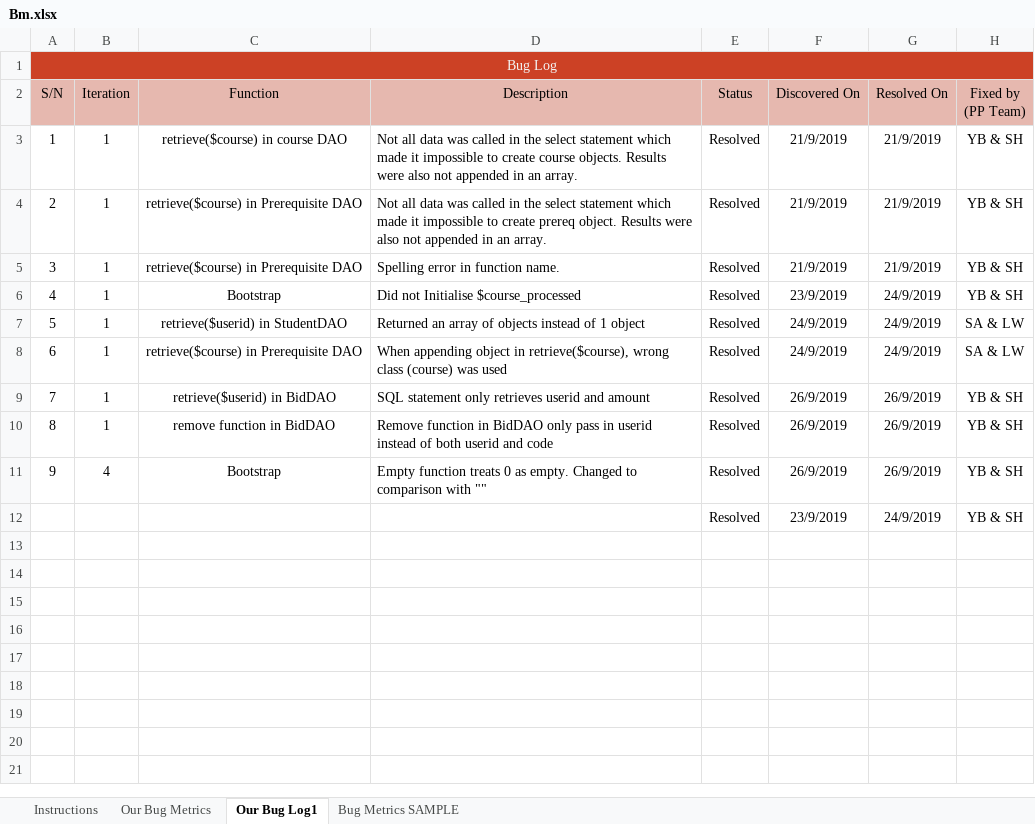
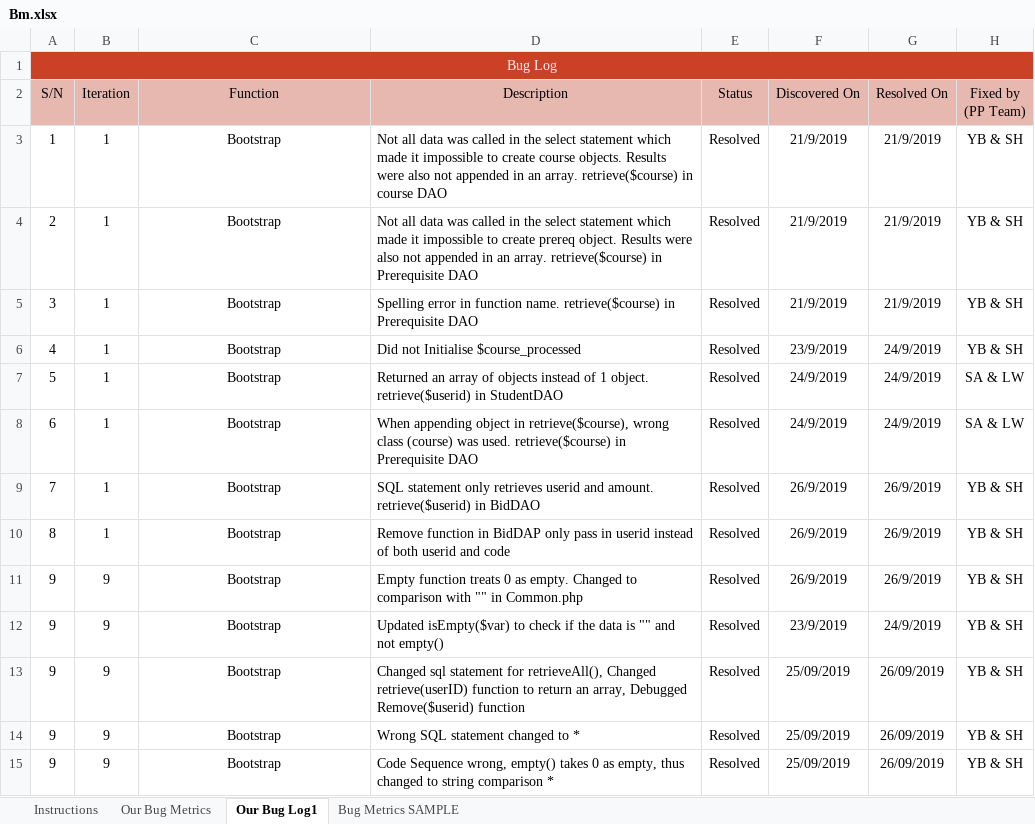
Before and after one commit to one-ice/IS212-Software-Project-Management, an Excel workbook: metrics/Bm.xlsx, sheet Our Bug Log1, drawn as a sheet; values as stored, in another font and other column widths than the file's, no borders; conditional formats not drawn; the diff names each change by its address in the sheet, - before the commit and + after, or states it on an @@ line.

```diff
--- a/metrics/Bm.xlsx (sheet Our Bug Log1)
+++ b/metrics/Bm.xlsx (sheet Our Bug Log1)
-C3 (Function): retrieve($course) in course DAO
+C3 (Function): Bootstrap
-D3 (Description): …an array.
+D3 (Description): …an array. retrieve($course) in course DAO
-C4:C5 (Function): retrieve($course) in Prerequisite DAO
+C4:C5 (Function): Bootstrap
-D4 (Description): …an array.
+D4 (Description): …an array. retrieve($course) in Prerequisite DAO
-D5 (Description): …function name.
+D5 (Description): …function name. retrieve($course) in Prerequisite DAO
-C7 (Function): retrieve($userid) in StudentDAO
+C7 (Function): Bootstrap
-D7 (Description): …of 1 object
+D7 (Description): …of 1 object. retrieve($userid) in StudentDAO
-C8 (Function): retrieve($course) in Prerequisite DAO
+C8 (Function): Bootstrap
-D8 (Description): …(course) was used
+D8 (Description): …(course) was used. retrieve($course) in Prerequisite DAO
-C9 (Function): retrieve($userid) in BidDAO
+C9 (Function): Bootstrap
-D9 (Description): …userid and amount
+D9 (Description): …userid and amount. retrieve($userid) in BidDAO
-C10 (Function): remove function in BidDAO
+C10 (Function): Bootstrap
-D10 (Description): …function in BidDAO only pass…
+D10 (Description): …function in BidDAP only pass…
-B11 (Iteration): 4
+B11 (Iteration): 9
-D11 (Description): …with ""
+D11 (Description): …with "" in Common.php
-A12 (S/N): (empty)
+A12 (S/N): 9
-B12 (Iteration): (empty)
+B12 (Iteration): 9
-C12 (Function): (empty)
+C12 (Function): Bootstrap
-D12 (Description): (empty)
+D12 (Description): Updated isEmpty($var) to check if the data is "" and not empty()
+row 13: 9 | 9 | Bootstrap | Changed sql statement for retrieveAll(), Changed retrieve(userID) function to return an array, Debugged Remove($userid) function | Resolved | 25/09/2019 | 26/09/2019 | YB & SH
+row 14: 9 | 9 | Bootstrap | Wrong SQL statement changed to * | Resolved | 25/09/2019 | 26/09/2019 | YB & SH
+row 15: 9 | 9 | Bootstrap | Code Sequence wrong, empty() takes 0 as empty, thus changed to string comparison * | Resolved | 25/09/2019 | 26/09/2019 | YB & SH
```
Also changed, not shown: sheet Our Bug Metrics, formulas that keep their value.
